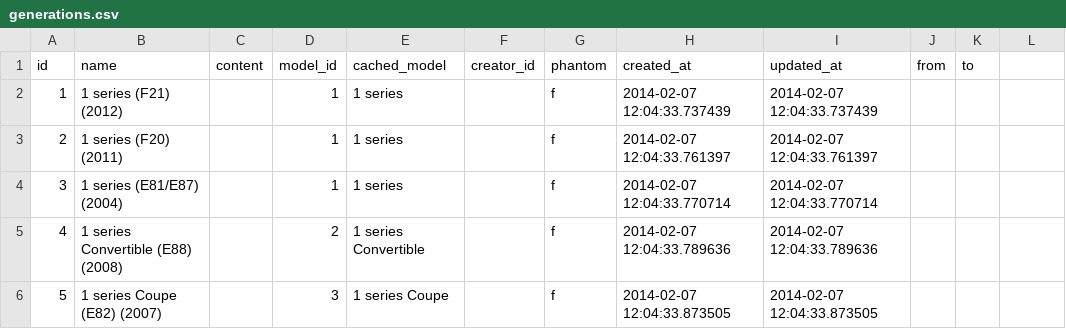
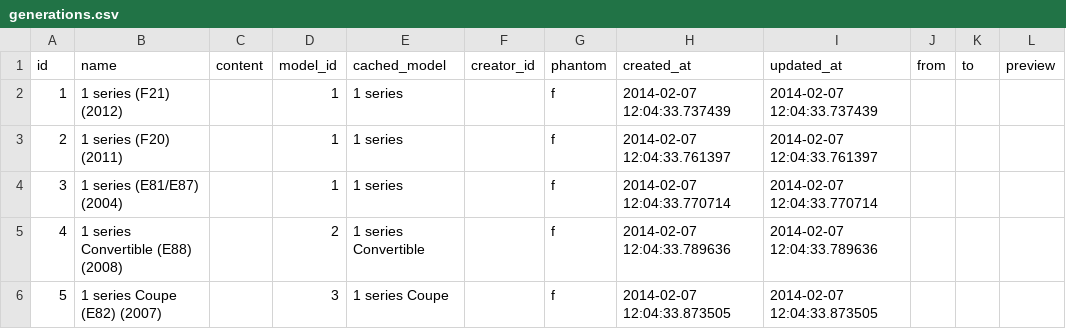
Before and after one commit to woto/yaponama_2012, a CSV file: data/generations.csv, drawn as a sheet; only a part is shown; the diff names each change by its address in the sheet, - before the commit and + after, or states it on an @@ line.

Commit message:
data

```diff
--- a/data/generations.csv
+++ b/data/generations.csv
-L1: (empty)
+L1: preview
```
Also changed, not shown: data/cars.csv, data/models.csv, 3 other files.
